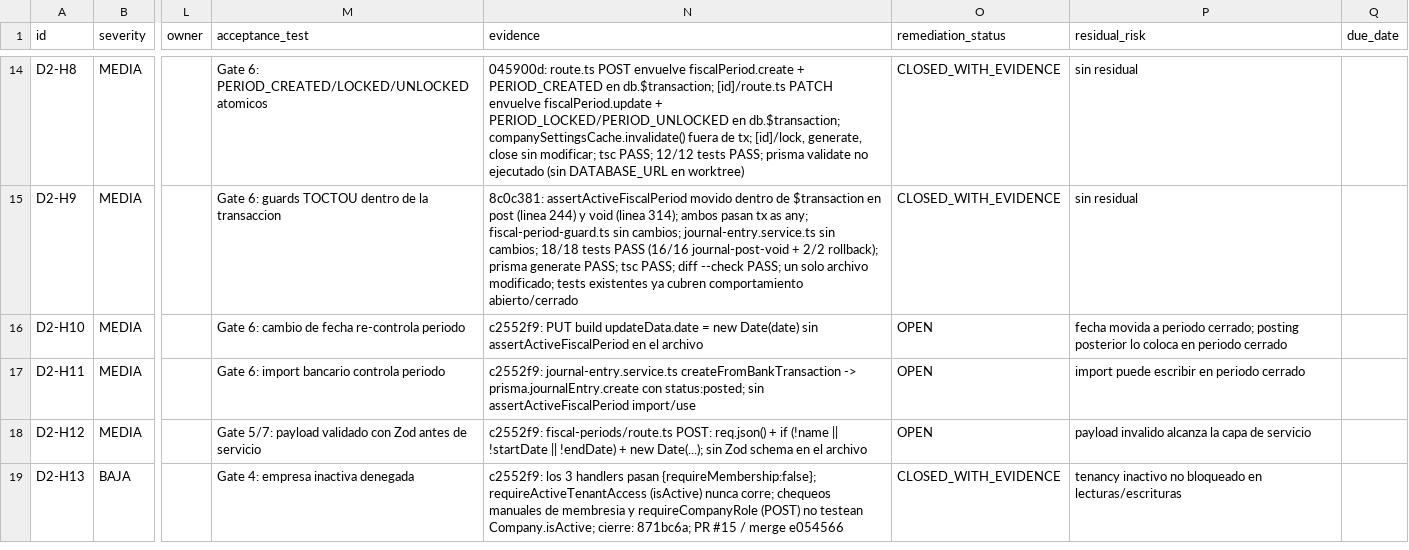
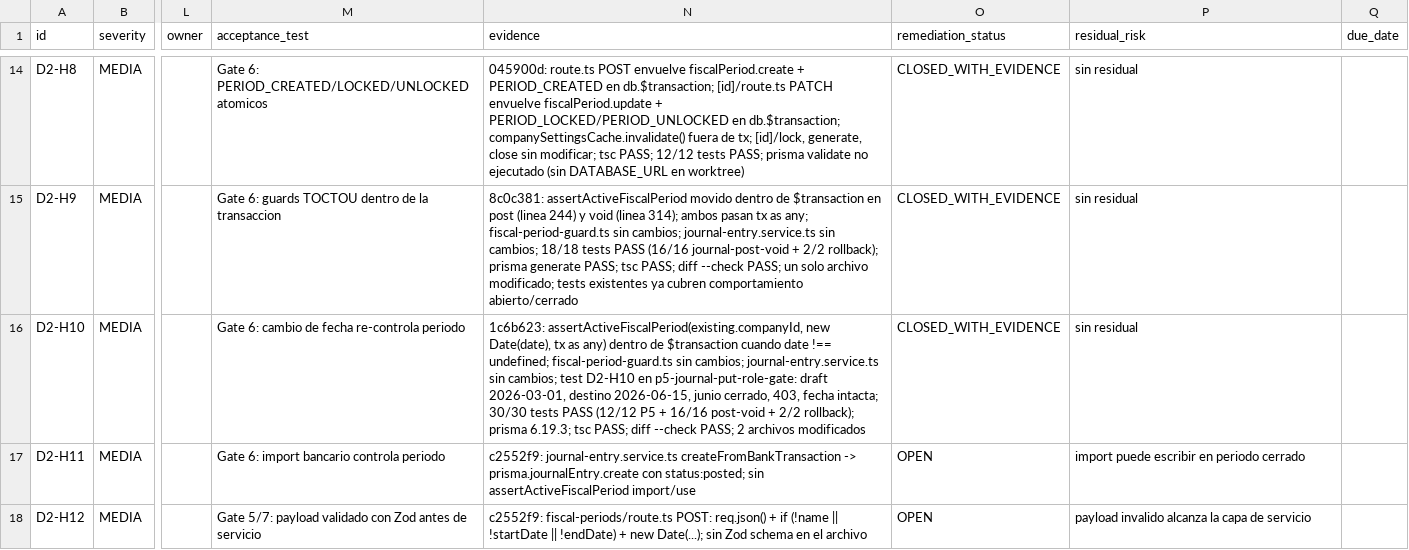
Before and after one commit to OmarMira/Sistema1, a CSV file: docs/remediation/findings.csv, drawn as a sheet; only a part is shown, gaps mark what is left out; the shorter side is filled out with more unchanged rows; the diff names each change by its address in the sheet, - before the commit and + after, or states it on an @@ line.

Commit message:
docs(remediation): close D2-H10 with evidence

```diff
--- a/docs/remediation/findings.csv
+++ b/docs/remediation/findings.csv
-N16 (evidence): c2552f9: PUT build updateData.date = new Date(date) sin assertActiveFiscalPeriod en el archivo
+N16 (evidence): 1c6b623: assertActiveFiscalPeriod(existing.companyId, new Date(date), tx as any) dentro de $transaction cuando date !== undefined; fiscal-period-guard.ts sin cambios; journal-entry.service.ts sin cambios; test D2-H10 en p5-journal-put-role-gate: draft 2026-03-01, destino 2026-06-15, junio cerrado, 403, fecha intacta; 30/30 tests PASS (12/12 P5 + 16/16 post-void + 2/2 rollback); prisma 6.19.3; tsc PASS; diff --check PASS; 2 archivos modificados
-O16 (remediation_status): OPEN
+O16 (remediation_status): CLOSED_WITH_EVIDENCE
-P16 (residual_risk): fecha movida a periodo cerrado; posting posterior lo coloca en periodo cerrado
+P16 (residual_risk): sin residual
```
